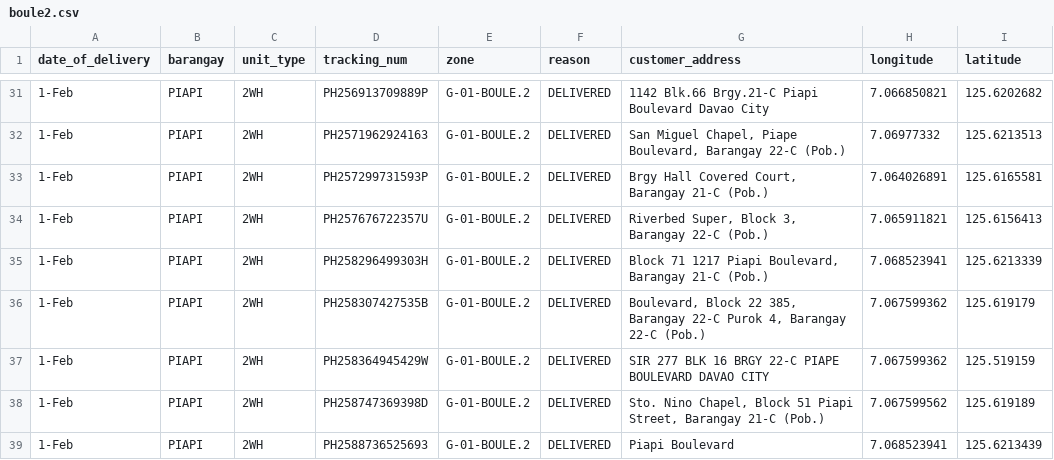
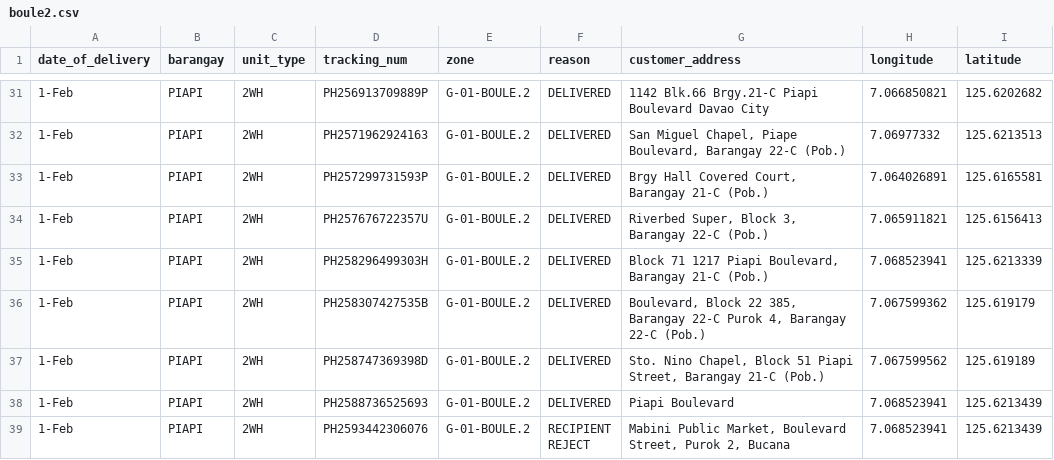
Before and after one commit to riaacordero/project-vrp, a CSV file: src/data/boule2.csv, drawn as a sheet; only a part is shown, gaps mark what is left out; the shorter side is filled out with more unchanged rows; the diff names each change by its address in the sheet, - before the commit and + after, or states it on an @@ line.

```diff
--- a/src/data/boule2.csv
+++ b/src/data/boule2.csv
-row 37: 1-Feb | PIAPI | 2WH | PH258364945429W | G-01-BOULE.2 | DELIVERED | SIR 277 BLK 16 BRGY 22-C PIAPE BOULEVARD DAVAO CITY | 7.067599362 | 125.519159
```
